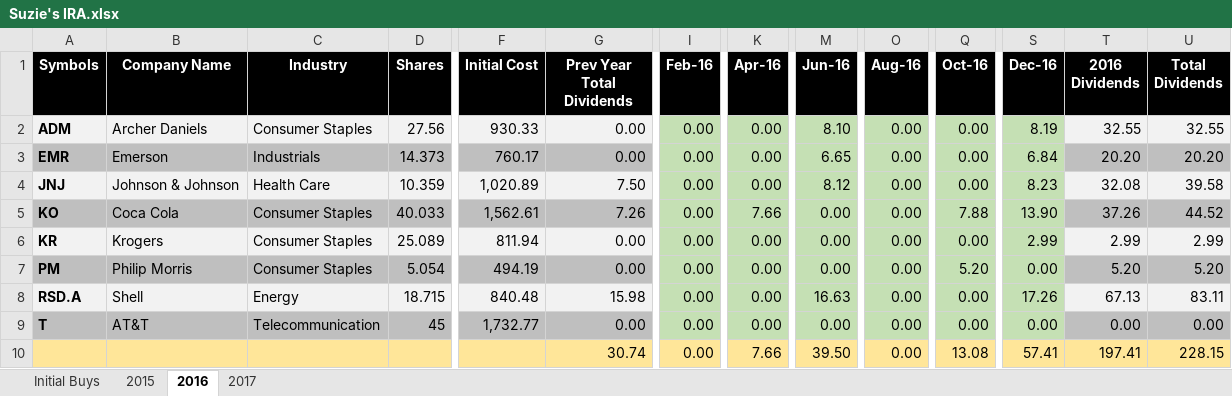
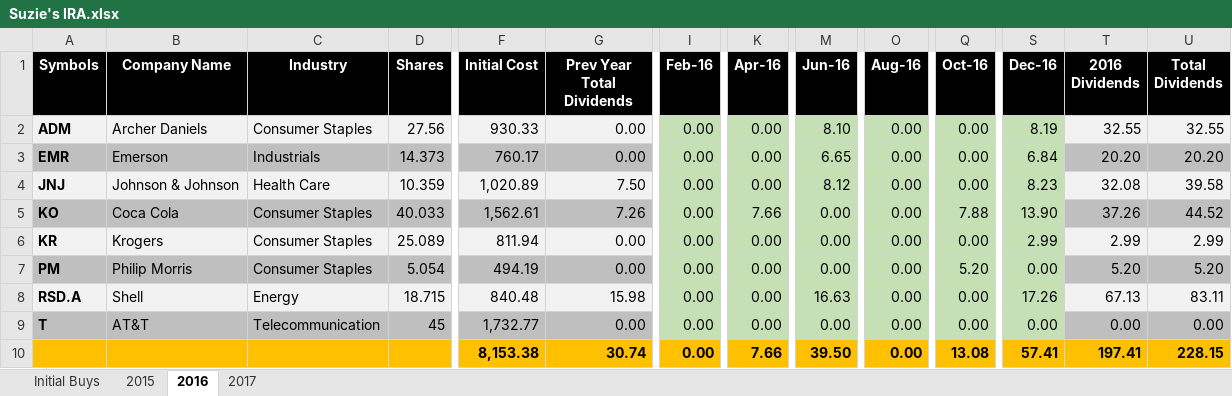
Before and after one commit to eplugplay/DividendLibertyCommercial, an Excel workbook: DividendLiberty/Suzie's IRA.xlsx, sheet 2016, drawn as a sheet; only a part is shown, gaps mark what is left out; values as stored, in another font and other column widths than the file's, no borders; the diff covers the shown part only; the diff names each change by its address in the sheet, - before the commit and + after, or states it on an @@ line.

```diff
--- a/DividendLiberty/Suzie's IRA.xlsx (sheet 2016)
+++ b/DividendLiberty/Suzie's IRA.xlsx (sheet 2016)
-A10:G10 fill: #FFE699
+A10:G10 fill: #FFC000
-F10 (Initial Cost): (empty)
+F10 (Initial Cost): 8,153.38
-G10:U10 bold: off
+G10:U10 bold: on
-I10 fill: #FFE699
+I10 fill: #FFC000
-K10 fill: #FFE699
+K10 fill: #FFC000
-M10 fill: #FFE699
+M10 fill: #FFC000
-O10 fill: #FFE699
+O10 fill: #FFC000
-Q10 fill: #FFE699
+Q10 fill: #FFC000
-S10:U10 fill: #FFE699
+S10:U10 fill: #FFC000
```
Also changed, not shown: cell formats elsewhere in this sheet, sheet 2017, sheet 2015, formulas that keep their value, DividendLiberty/401k.xlsx, DividendLiberty/Taxable.xlsx, 5 other files.
